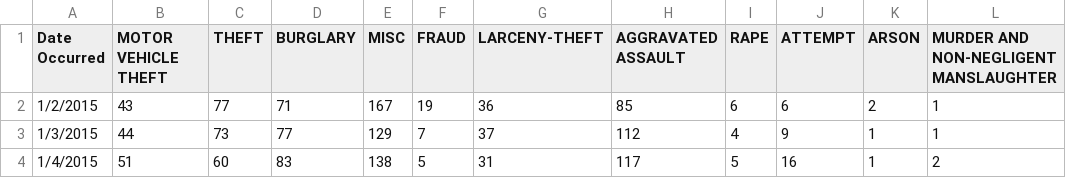
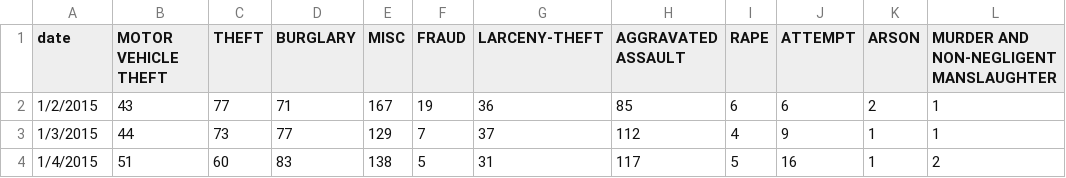
Before and after one commit to Rasbeartin/Project_1_crime, a CSV file: crime_by_date/Los_Angles_city/LA_by_date.csv, drawn as a sheet; only a part is shown; the diff names each change by its address in the sheet, - before the commit and + after, or states it on an @@ line.

Commit message:
data cleansing: standardized date column, renamed dataframes to *_df, printed out min and max date

```diff
--- a/crime_by_date/Los_Angles_city/LA_by_date.csv
+++ b/crime_by_date/Los_Angles_city/LA_by_date.csv
-A1: Date Occurred
+A1: date
```
Also changed, not shown: crime_by_date/Austin/austin_by_date.csv, crime_by_date/New_York_city/NYC_by_date.csv, 7 other files.
